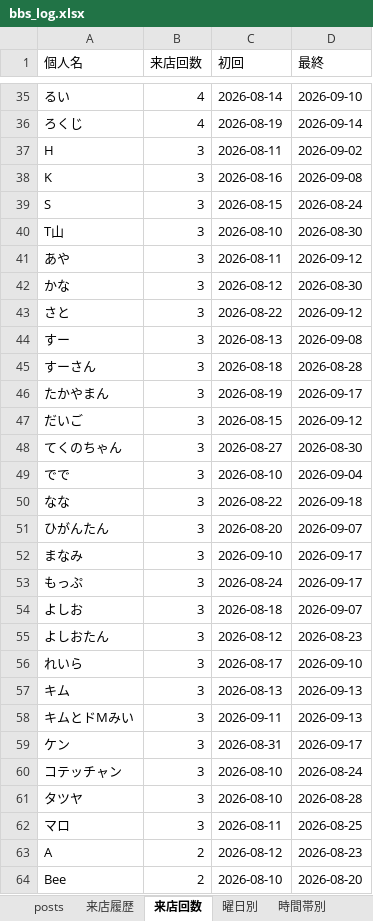
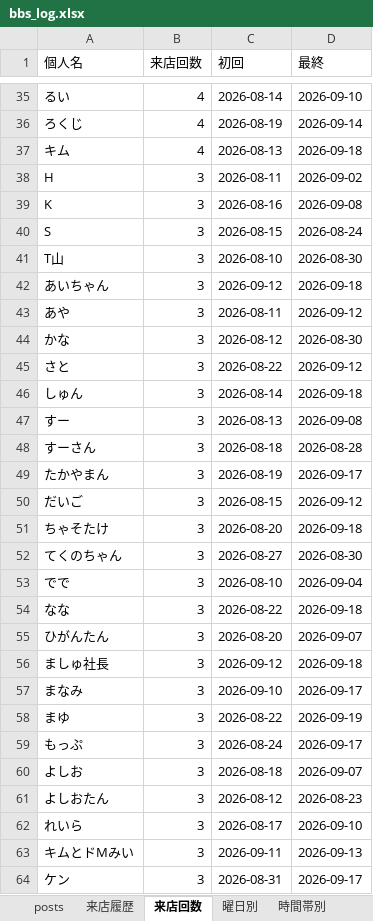
Before and after one commit to satoshiroid/bambitch-bbs-archiver, an Excel workbook: bbs_log.xlsx, sheet 来店回数, drawn as a sheet; only a part is shown, gaps mark what is left out; the shorter side is filled out with more unchanged rows; values as stored, in another font and other column widths than the file's, no borders; removed rows and columns are numbered as before the commit, all else as after; the diff covers the shown part only; the diff names each change by its address in the sheet, - before the commit and + after, or states it on an @@ line.

```diff
--- a/bbs_log.xlsx (sheet 来店回数)
+++ b/bbs_log.xlsx (sheet 来店回数)
+row 37: キム | 4 | 2026-08-13 | 2026-09-18
+row 42: あいちゃん | 3 | 2026-09-12 | 2026-09-18
+row 46: しゅん | 3 | 2026-08-14 | 2026-09-18
+row 51: ちゃそたけ | 3 | 2026-08-20 | 2026-09-18
+row 56: ましゅ社長 | 3 | 2026-09-12 | 2026-09-18
+row 58: まゆ | 3 | 2026-08-22 | 2026-09-19
-row 57: キム | 3 | 2026-08-13 | 2026-09-13
```
Also changed, not shown: 16 added rows, 10 removed rows and 2 edited cells elsewhere in this sheet, sheet 来店履歴, sheet posts, sheet 同伴ネットワーク, sheet 時間帯別, sheet 曜日別, sheet 月次推移, 1 other file.
